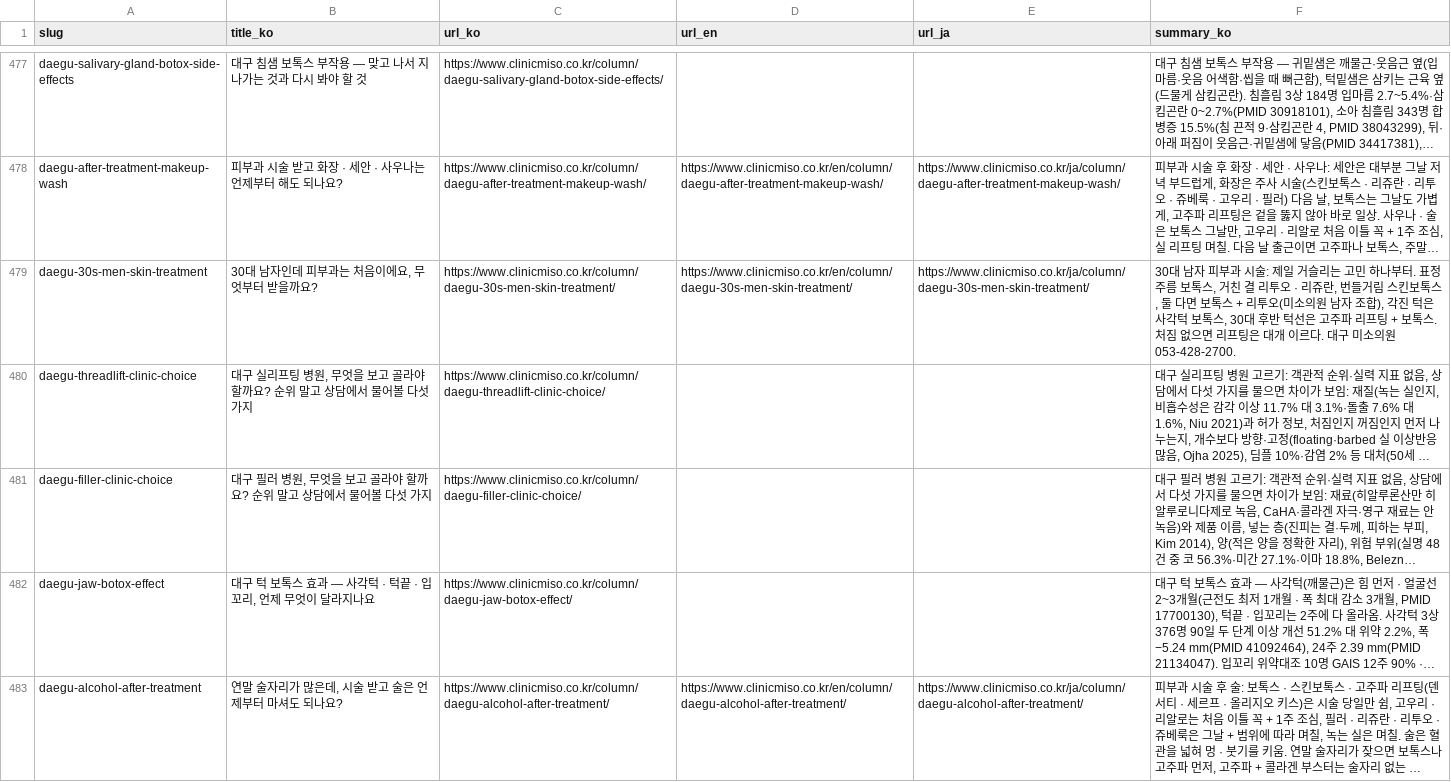
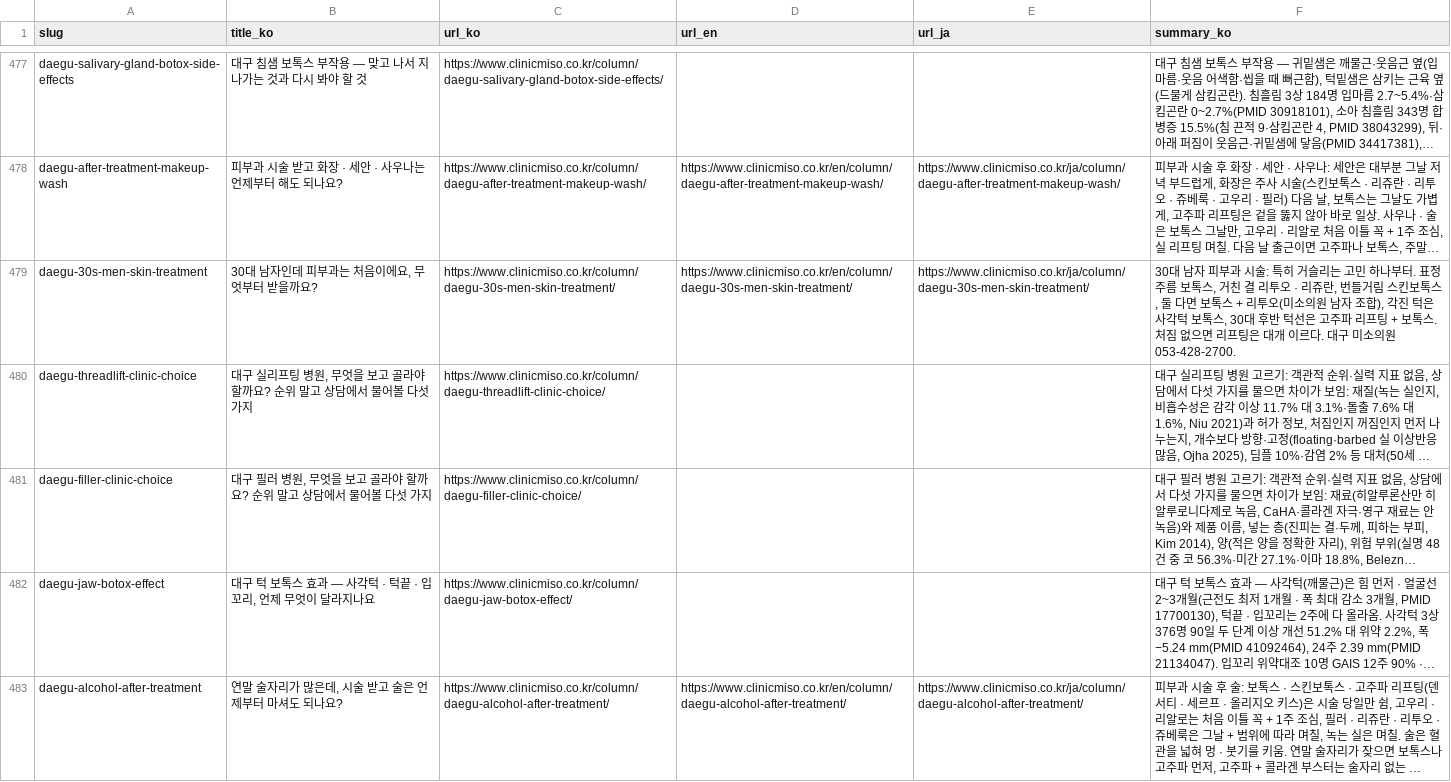
Before and after one commit to chihak/miso-clinic-dataset, a CSV file: columns.csv, drawn as a sheet; only a part is shown, gaps mark what is left out; long unchanged cells end in …; the diff covers the shown part only; the diff names each change by its address in the sheet, - before the commit and + after, or states it on an @@ line.

```diff
--- a/columns.csv
+++ b/columns.csv
-F479 (summary_ko): …시술: 제일 거슬리…
+F479 (summary_ko): …시술: 특히 거슬리…
```
Also changed, not shown: 1 added row and 2 edited cells elsewhere in this file, 2 other files.
